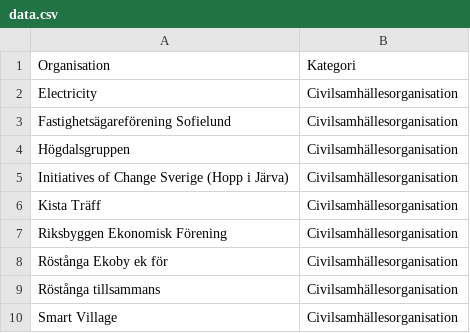
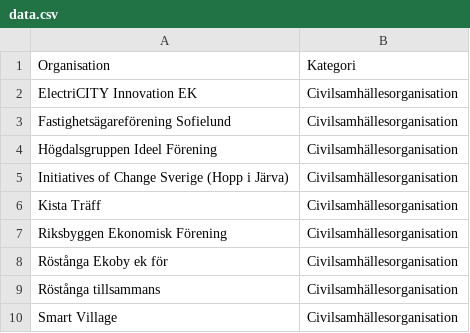
Before and after one commit to victorkesten/ViableCities, a CSV file: Overview/data.csv, drawn as a sheet; only a part is shown.

Commit message:
Project Division
Overview changes

```diff
--- a/Overview/data.csv
+++ b/Overview/data.csv
@@ -1,5 +1,5 @@
 Organisation,Kategori
-Electricity,Civilsamhällesorganisation
+ElectriCITY Innovation EK,Civilsamhällesorganisation
 Fastighetsägareförening Sofielund,Civilsamhällesorganisation
-Högdalsgruppen,Civilsamhällesorganisation
+Högdalsgruppen Ideel Förening,Civilsamhällesorganisation
 Initiatives of Change Sverige (Hopp i Järva),Civilsamhällesorganisation
```
Also changed, not shown: 5 other files.
